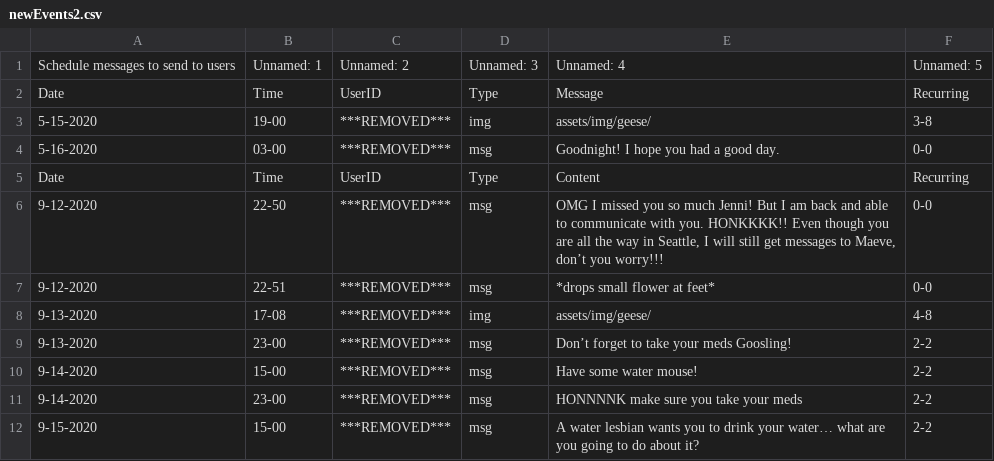
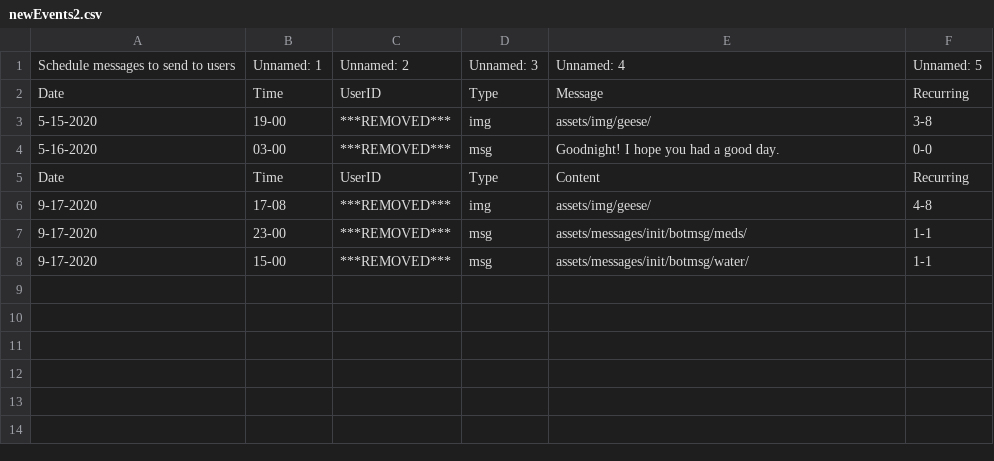
Before and after one commit to mstites/telegramGoose, a CSV file: assets/newEvents2.csv, drawn as a sheet.

Commit message:
Move meds and water messages to directory structure

```diff
--- a/assets/newEvents2.csv
+++ b/assets/newEvents2.csv
@@ -5,8 +5,4 @@ Date;Time;UserID;Type;Message;Recurring
 Date;Time;UserID;Type;Content;Recurring
-9-12-2020;22-50;***REMOVED***;msg;OMG I missed you so much Jenni! But I am back and able to communicate with you. HONKKKK!! Even though you are all the way in Seattle, I will still get messages to Maeve, don’t you worry!!!;0-0
-9-12-2020;22-51;***REMOVED***;msg;*drops small flower at feet*;0-0
-9-13-2020;17-08;***REMOVED***;img;assets/img/geese/;4-8
-9-13-2020;23-00;***REMOVED***;msg;Don’t forget to take your meds Goosling!;2-2
-9-14-2020;15-00;***REMOVED***;msg;Have some water mouse!;2-2
-9-14-2020;23-00;***REMOVED***;msg;HONNNNK make sure you take your meds;2-2
-9-15-2020;15-00;***REMOVED***;msg;A water lesbian wants you to drink your water… what are you going to do about it?;2-2
+9-17-2020;17-08;***REMOVED***;img;assets/img/geese/;4-8
+9-17-2020;23-00;***REMOVED***;msg;assets/messages/init/botmsg/meds/;1-1
+9-17-2020;15-00;***REMOVED***;msg;assets/messages/init/botmsg/water/;1-1
```
Also changed, not shown: 10 other files.
